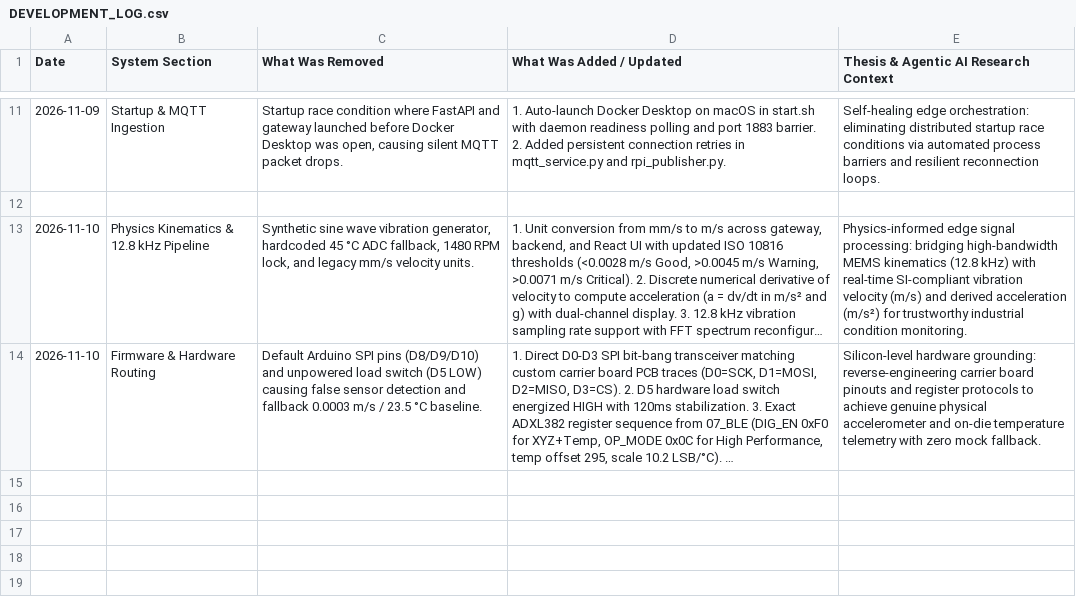
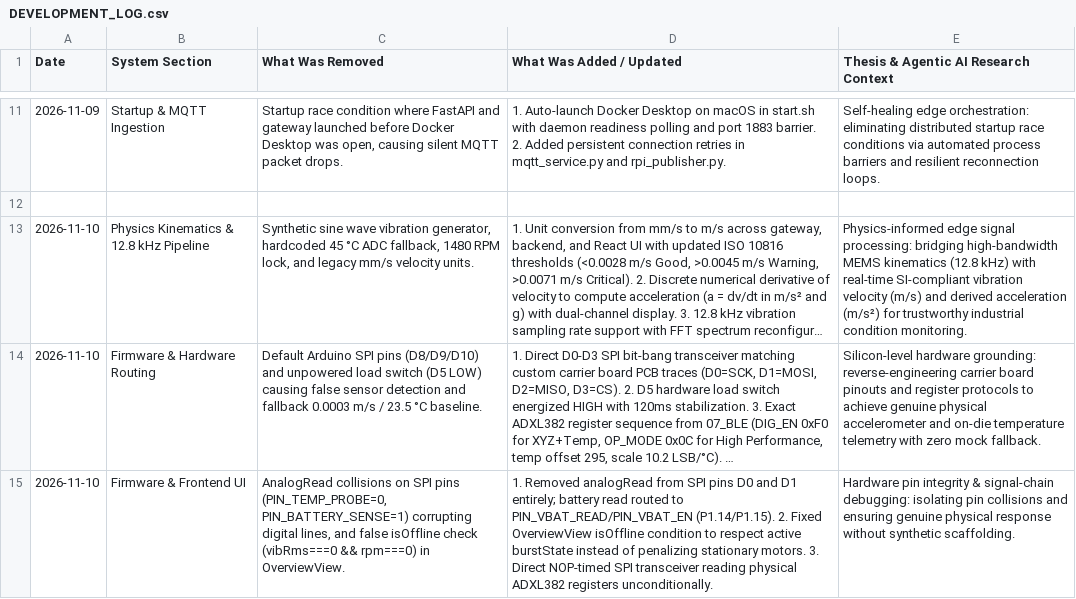
Before and after one commit to kabzaid8286/Condition-Monitoring---IAA, a CSV file: docs/DEVELOPMENT_LOG.csv, drawn as a sheet; only a part is shown, gaps mark what is left out; long unchanged cells end in …; the diff names each change by its address in the sheet, - before the commit and + after, or states it on an @@ line.

Commit message:
docs: append SPI pin collision fix to DEVELOPMENT_LOG.csv

```diff
--- a/docs/DEVELOPMENT_LOG.csv
+++ b/docs/DEVELOPMENT_LOG.csv
+row 15: 2026-11-10 | Firmware & Frontend UI | AnalogRead collisions on SPI pins (PIN_TEMP_PROBE=0, PIN_BATTERY_SENSE=1) corrupting digital lines, and false isOffline check (vibRms===0 && rpm===0) in OverviewView. | 1. Removed analogRead from SPI pins D0 and D1 entirely; battery read routed to PIN_VBAT_READ/PIN_VBAT_EN (P1.14/P1.15). 2. Fixed OverviewView isOffline condition to respect active burstState instead of penalizing stationary motors. 3. Direct NOP-timed SPI transceiver reading physical ADXL382 registers unconditionally. | Hardware pin integrity & signal-chain debugging: isolating pin collisions and ensuring genuine physical response without synthetic scaffolding.
```
